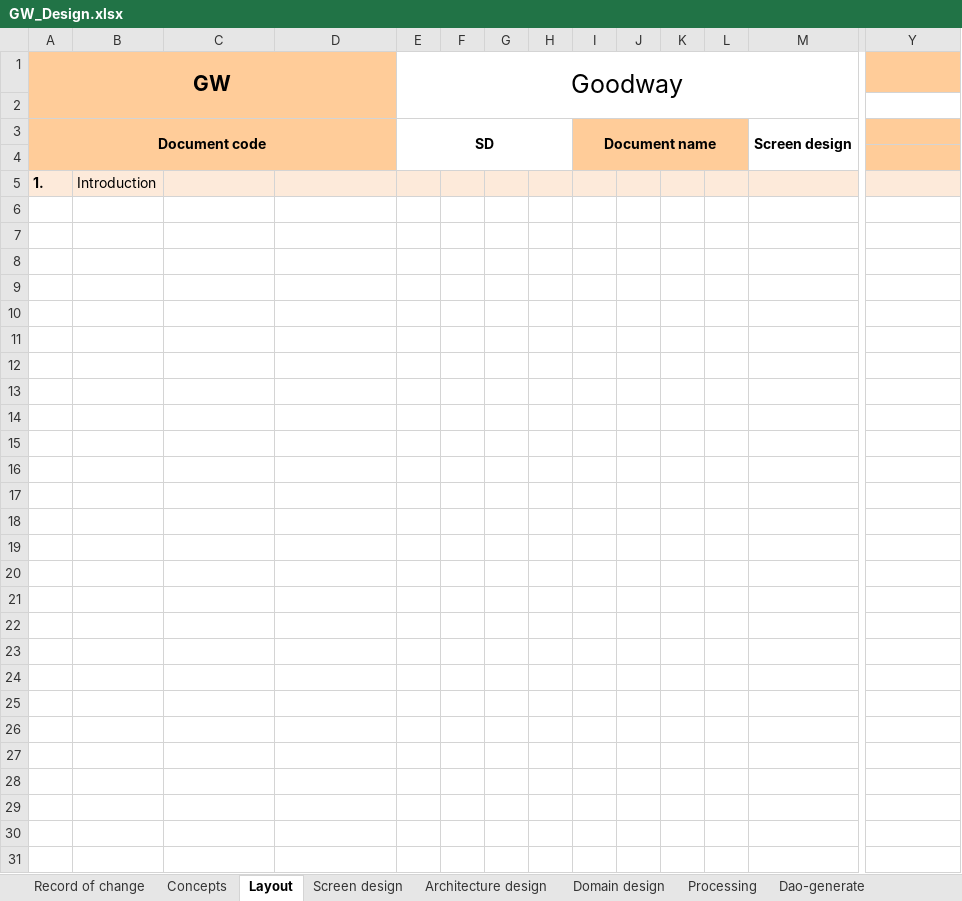
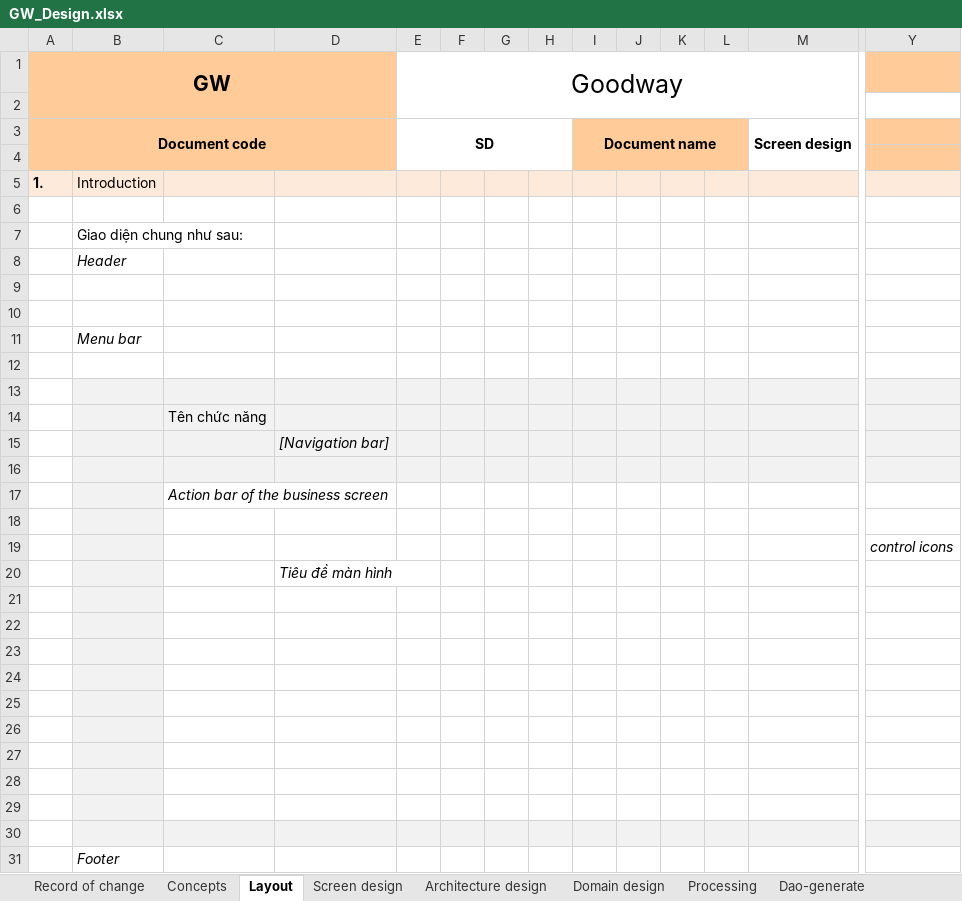
Before and after one commit to mksgroup/goodway, an Excel workbook: doc/design/GW_Design.xlsx, sheet Layout, drawn as a sheet; only a part is shown, gaps mark what is left out; values as stored, in another font and other column widths than the file's, no borders; rows hold the shown columns only; the diff names each change by its address in the sheet, - before the commit and + after, or states it on an @@ line.

Commit message:
Bổ sung thiết kế: Hiển thị trạng thái khi Tạo mới/Cập nhật đơn hàng trên chỗ tiêu đề.

```diff
--- a/doc/design/GW_Design.xlsx (sheet Layout)
+++ b/doc/design/GW_Design.xlsx (sheet Layout)
+row 6: (empty)
+row 7:  | Giao diện chung như sau:
+row 8:  | Header
+row 9: (empty)
+row 10: (empty)
+row 11:  | Menu bar
+row 12: (empty)
+row 13: (empty)
+row 14:  |  | Tên chức năng
+row 15:  |  |  | [Navigation bar]
+row 16: (empty)
+row 17:  |  | Action bar of the business screen
+row 18: (empty)
+row 19:  |  |  |  |  |  |  |  |  |  |  |  |  | control icons
+row 20:  |  |  | Tiêu đề màn hình
+row 21: (empty)
+row 22: (empty)
+row 23: (empty)
+row 24: (empty)
+row 25: (empty)
+row 26: (empty)
+row 27: (empty)
+row 28: (empty)
+row 29: (empty)
+row 30: (empty)
+row 31:  | Footer
```
Also changed, not shown: sheet Screen design, sheet Record of change, charts or pictures.
